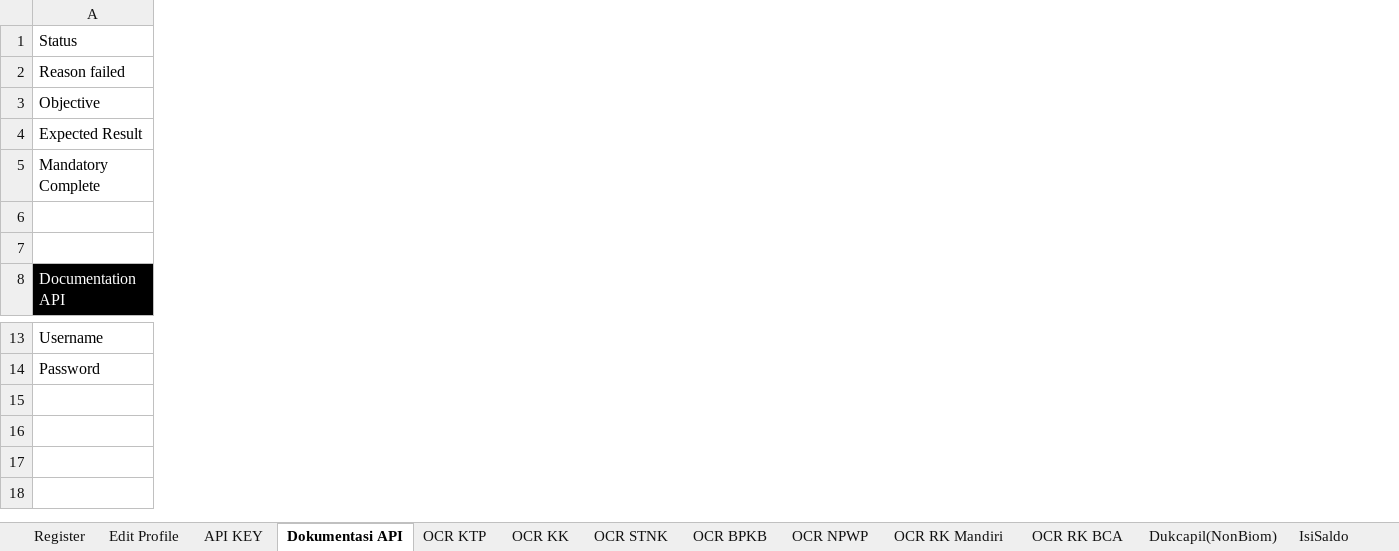
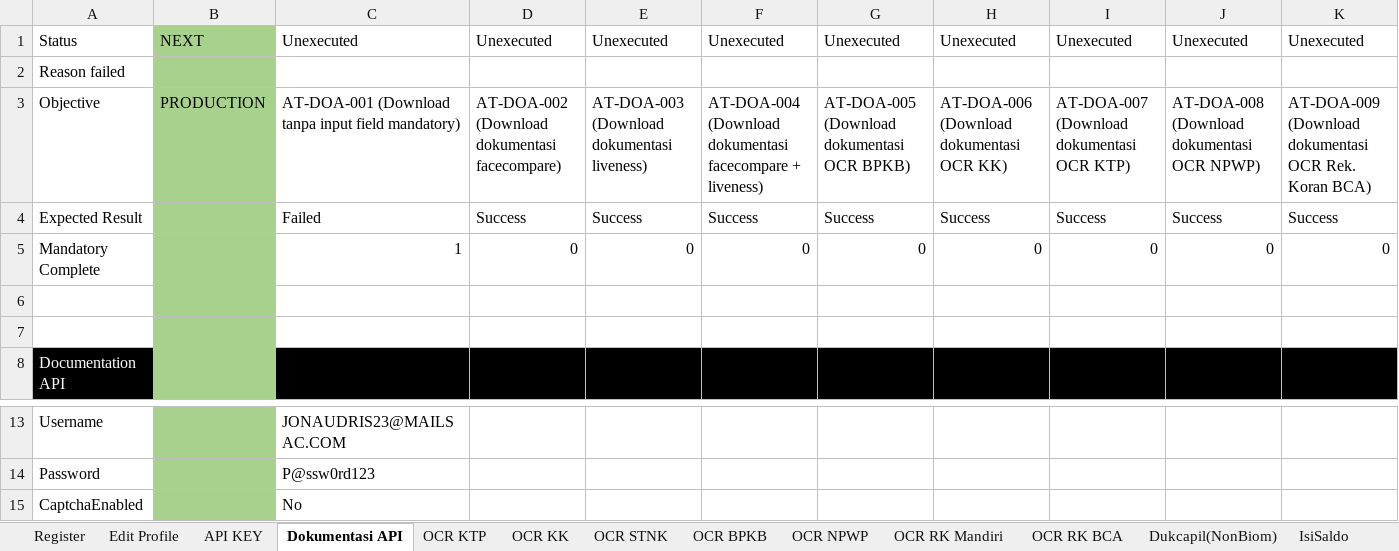
Before and after one commit to qcadins/ATAPIAAS, an Excel workbook: Excel/2. APIAAS.xlsx, sheet Dokumentasi API, drawn as a sheet; only a part is shown, gaps mark what is left out; values as stored, in another font and other column widths than the file's, no borders; conditional formats not drawn; rows hold the shown columns only; the diff covers the shown part only; the diff names each change by its address in the sheet, - before the commit and + after, or states it on an @@ line.

```diff
--- a/Excel/2. APIAAS.xlsx (sheet Dokumentasi API)
+++ b/Excel/2. APIAAS.xlsx (sheet Dokumentasi API)
+column B, rows 1-3: NEXT |  | PRODUCTION
+column C, rows 1-5: Unexecuted |  | AT-DOA-001 (Download tanpa input field mandatory) | Failed | 1; rows 13-14: JONAUDRIS23@MAILSAC.COM | P@ssw0rd123
+column D, rows 1-5: Unexecuted |  | AT-DOA-002 (Download dokumentasi facecompare) | Success | 0
+column E, rows 1-5: Unexecuted |  | AT-DOA-003 (Download dokumentasi liveness) | Success | 0
+column F, rows 1-5: Unexecuted |  | AT-DOA-004 (Download dokumentasi facecompare + liveness) | Success | 0
+column G, rows 1-5: Unexecuted |  | AT-DOA-005 (Download dokumentasi OCR BPKB) | Success | 0
+column H, rows 1-5: Unexecuted |  | AT-DOA-006 (Download dokumentasi OCR KK) | Success | 0
+column I, rows 1-5: Unexecuted |  | AT-DOA-007 (Download dokumentasi OCR KTP) | Success | 0
+column J, rows 1-5: Unexecuted |  | AT-DOA-008 (Download dokumentasi OCR NPWP) | Success | 0
+column K, rows 1-5: Unexecuted |  | AT-DOA-009 (Download dokumentasi OCR Rek. Koran BCA) | Success | 0
+row 15: CaptchaEnabled |  | No
```
Also changed, not shown: 5 added columns elsewhere in this sheet, sheet OCR Invoice, sheet Edit Profile, sheet Tenant, sheet API KEY, sheet IsiSaldo, sheet Saldo, 9 more sheets, formulas that keep their value.
